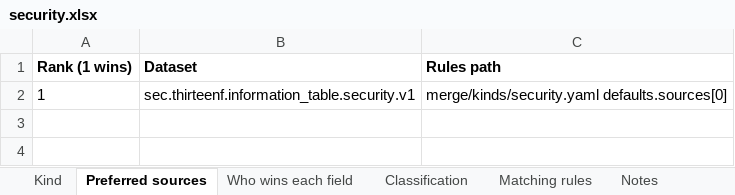
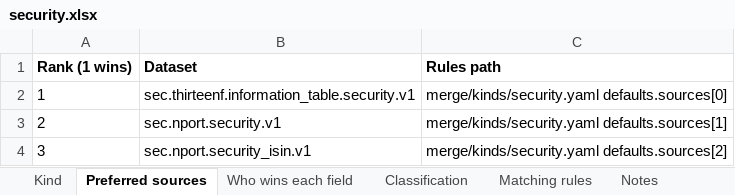
Before and after one commit to paulananth/edgartools-platform, an Excel workbook: rules/merge/kinds/security.xlsx, sheet Preferred sources, drawn as a sheet; values as stored, in another font and other column widths than the file's, no borders; the diff names each change by its address in the sheet, - before the commit and + after, or states it on an @@ line.

```diff
--- a/rules/merge/kinds/security.xlsx (sheet Preferred sources)
+++ b/rules/merge/kinds/security.xlsx (sheet Preferred sources)
+row 3: 2 | sec.nport.security.v1 | merge/kinds/security.yaml defaults.sources[1]
+row 4: 3 | sec.nport.security_isin.v1 | merge/kinds/security.yaml defaults.sources[2]
```
Also changed, not shown: sheet Matching rules, sheet Who wins each field, rules/sources/sec.thirteenf.information_table/MAPPING.xlsx, 4 other files.
